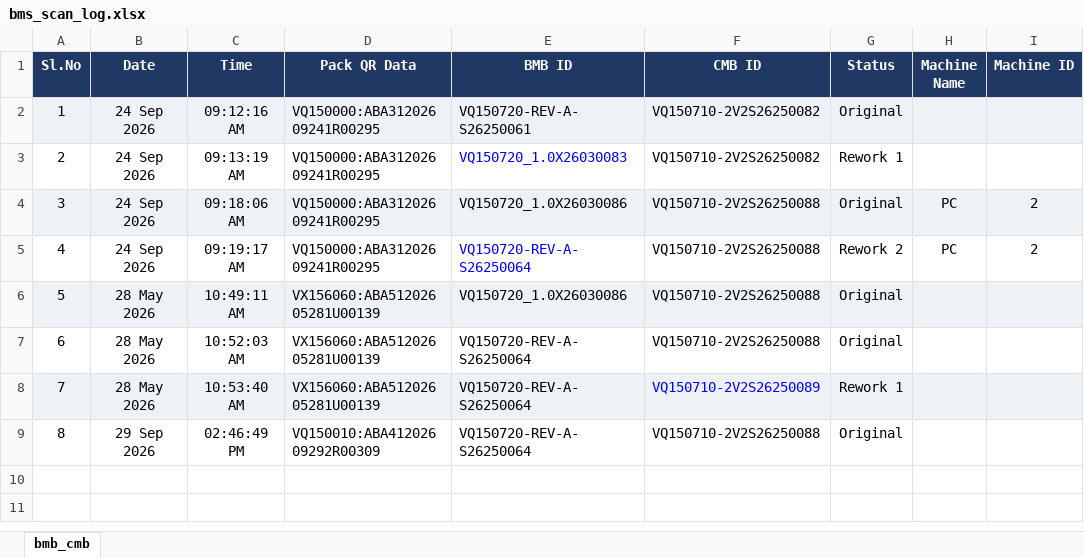
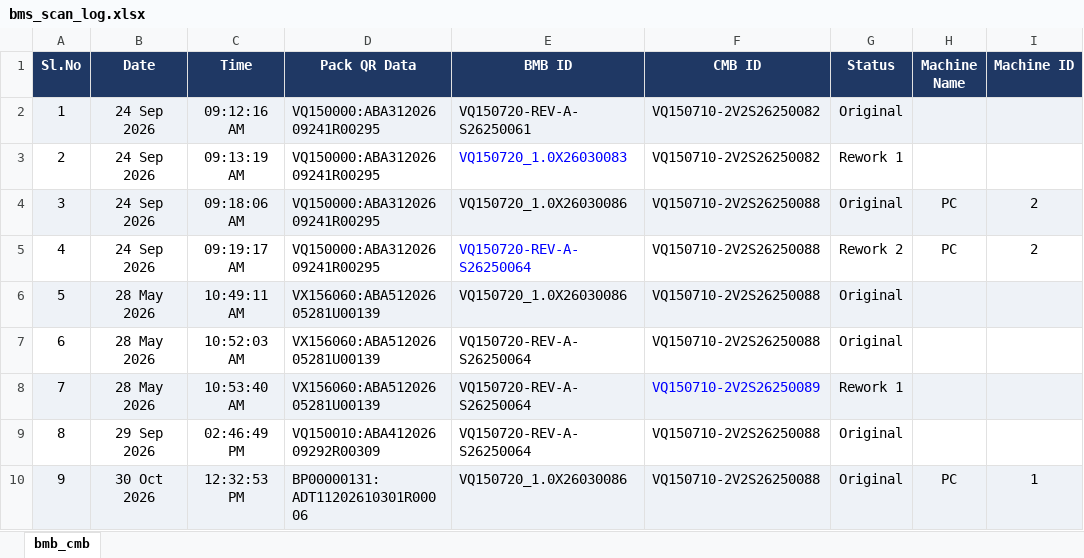
Before and after one commit to Radarcalibration/HV-Label-Printing, an Excel workbook: models/hv/data/bms_scan_log.xlsx, sheet bmb_cmb, drawn as a sheet; values as stored, in another font and other column widths than the file's, no borders; the diff names each change by its address in the sheet, - before the commit and + after, or states it on an @@ line.

```diff
--- a/models/hv/data/bms_scan_log.xlsx (sheet bmb_cmb)
+++ b/models/hv/data/bms_scan_log.xlsx (sheet bmb_cmb)
+row 10: 9 | 30 Oct 2026 | 12:32:53 PM | BP00000131:ADT11202610301R00006 | VQ150720_1.0X26030086 | VQ150710-2V2S26250088 | Original | PC | 1
```
Also changed, not shown: models/hv/data/pack_id_scan_log.xlsx, models/hv/data/scan_log.xlsx, 6 other files.
